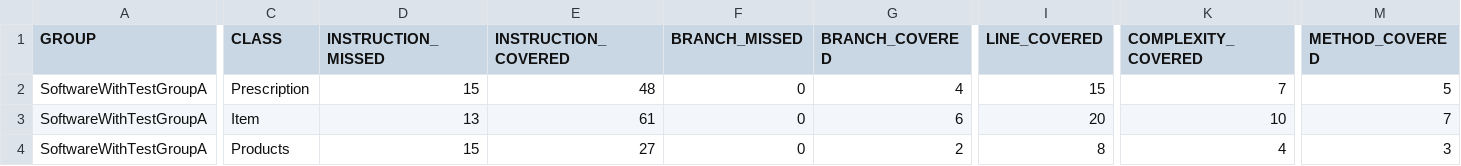
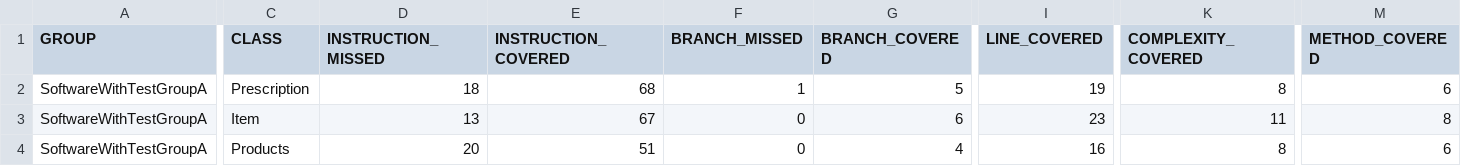
Before and after one commit to KrystianGab/Software_With_Test_Group_A, a CSV file: target/site/jacoco/jacoco.csv, drawn as a sheet; only a part is shown, gaps mark what is left out; the diff covers the shown part only; the diff names each change by its address in the sheet, - before the commit and + after, or states it on an @@ line.

```diff
--- a/target/site/jacoco/jacoco.csv
+++ b/target/site/jacoco/jacoco.csv
-D2 (INSTRUCTION_MISSED): 15
+D2 (INSTRUCTION_MISSED): 18
-E2 (INSTRUCTION_COVERED): 48
+E2 (INSTRUCTION_COVERED): 68
-F2 (BRANCH_MISSED): 0
+F2 (BRANCH_MISSED): 1
-G2 (BRANCH_COVERED): 4
+G2 (BRANCH_COVERED): 5
-I2 (LINE_COVERED): 15
+I2 (LINE_COVERED): 19
-K2 (COMPLEXITY_COVERED): 7
+K2 (COMPLEXITY_COVERED): 8
-M2 (METHOD_COVERED): 5
+M2 (METHOD_COVERED): 6
-E3 (INSTRUCTION_COVERED): 61
+E3 (INSTRUCTION_COVERED): 67
-I3 (LINE_COVERED): 20
+I3 (LINE_COVERED): 23
-K3 (COMPLEXITY_COVERED): 10
+K3 (COMPLEXITY_COVERED): 11
-M3 (METHOD_COVERED): 7
+M3 (METHOD_COVERED): 8
-D4 (INSTRUCTION_MISSED): 15
+D4 (INSTRUCTION_MISSED): 20
-E4 (INSTRUCTION_COVERED): 27
+E4 (INSTRUCTION_COVERED): 51
-G4 (BRANCH_COVERED): 2
+G4 (BRANCH_COVERED): 4
-I4 (LINE_COVERED): 8
+I4 (LINE_COVERED): 16
-K4 (COMPLEXITY_COVERED): 4
+K4 (COMPLEXITY_COVERED): 8
-M4 (METHOD_COVERED): 3
+M4 (METHOD_COVERED): 6
```
Also changed, not shown: 3 edited cells elsewhere in this file, 16 other files.
